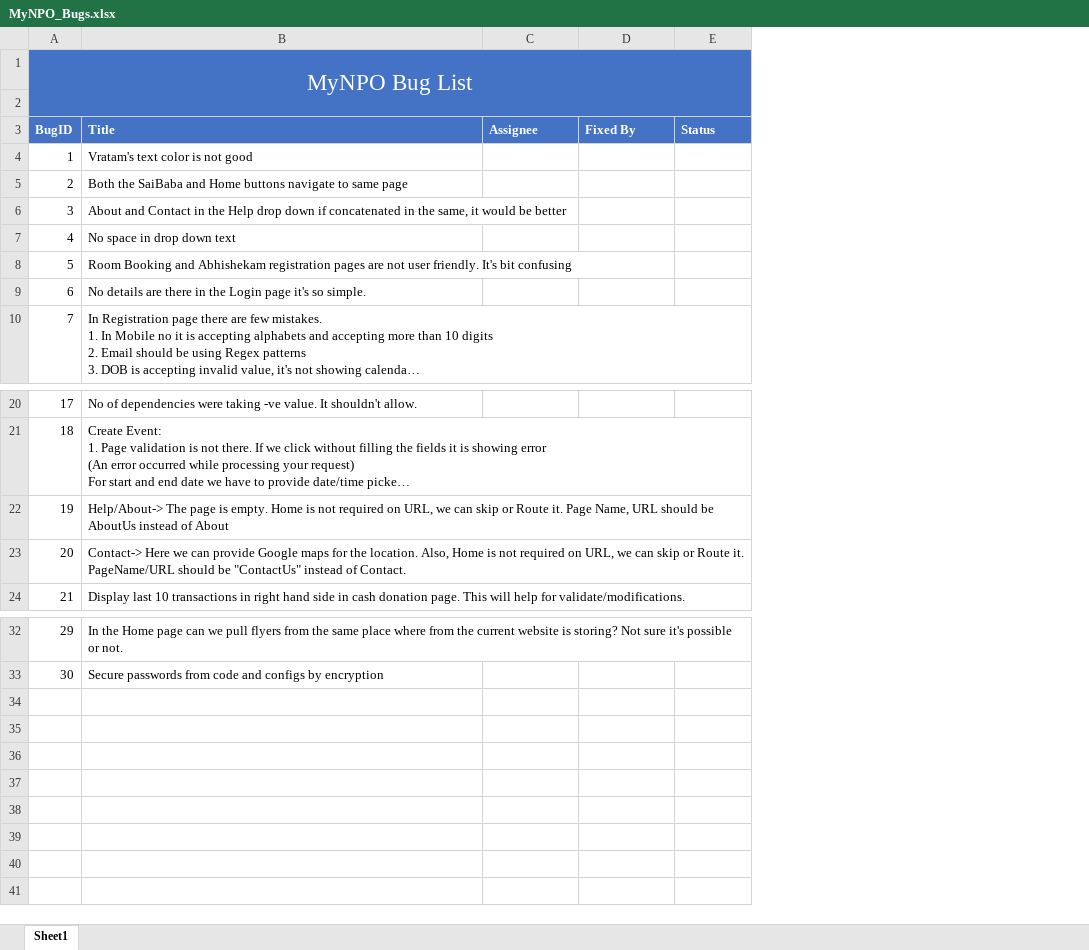
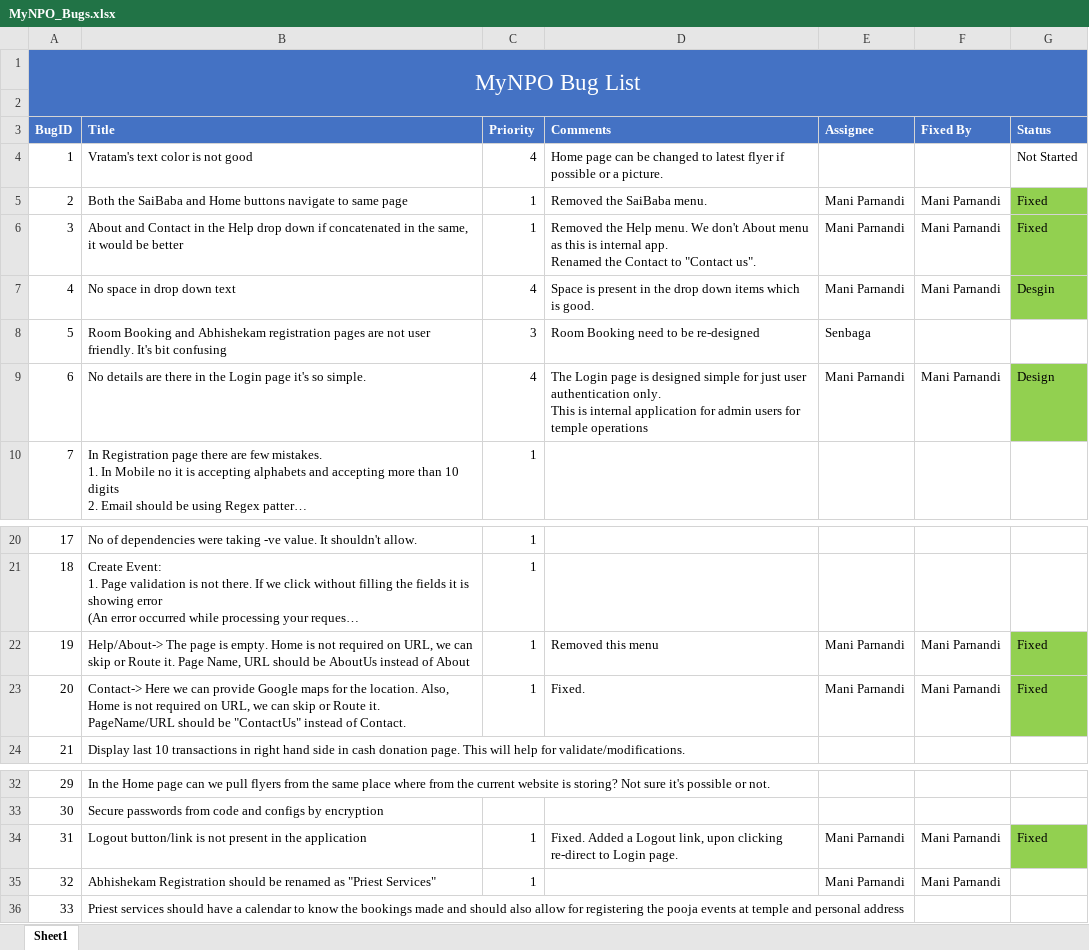
Before and after one commit to manistellar2016/quadrant, an Excel workbook: MyNPO/MyNPO/Documents/MyNPO_Bugs.xlsx, sheet Sheet1, drawn as a sheet; only a part is shown, gaps mark what is left out; long unchanged cells end in …; values as stored, in another font and other column widths than the file's, no borders; addresses are those after the commit; ↵ is a line break in a cell; the diff names each change by its address in the sheet, - before the commit and + after, or states it on an @@ line.

```diff
--- a/MyNPO/MyNPO/Documents/MyNPO_Bugs.xlsx (sheet Sheet1)
+++ b/MyNPO/MyNPO/Documents/MyNPO_Bugs.xlsx (sheet Sheet1)
+column C (Priority), rows 4-10: 4 | 1 | 1 | 4 | 3 | 4 | 1; rows 20-23: all 1
+column D (Comments), rows 4-9: Home page can be changed to latest flyer if possible or a picture. | Removed the SaiBaba menu. | Removed the Help menu. We don't About menu as this is internal app. ↵ Renamed the Contact to "Contact us". | Space is present in the drop down items which is good. | Room Booking need to be re-designed | The Login page is designed simple for just user authentication only. ↵ This is internal application for admin users for temple operations; rows 22-23: Removed this menu | Fixed.
-G4 (Status): (empty)
+G4 (Status): Not Started
-E5:E7 (Assignee): (empty)
+E5:E7 (Assignee): Mani Parnandi
-F5:F7 (Fixed By): (empty)
+F5:F7 (Fixed By): Mani Parnandi
-G5:G6 (Status): (empty)
+G5:G6 (Status): Fixed
-G5:G7 fill: none
+G5:G7 fill: #92D050
-G7 (Status): (empty)
+G7 (Status): Desgin
-E8 (Assignee): (empty)
+E8 (Assignee): Senbaga
-E9 (Assignee): (empty)
+E9 (Assignee): Mani Parnandi
-F9 (Fixed By): (empty)
+F9 (Fixed By): Mani Parnandi
-G9 (Status): (empty)
+G9 (Status): Design
-G9 fill: none
+G9 fill: #92D050
-E22:E23 (Assignee): (empty)
+E22:E23 (Assignee): Mani Parnandi
-F22:F23 (Fixed By): (empty)
+F22:F23 (Fixed By): Mani Parnandi
-G22:G23 (Status): (empty)
+G22:G23 (Status): Fixed
-G22:G23 fill: none
+G22:G23 fill: #92D050
+row 34: 31 | Logout button/link is not present in the application | 1 | Fixed. Added a Logout link, upon clicking re-direct to Login page. | Mani Parnandi | Mani Parnandi | Fixed
+row 35: 32 | Abhishekam Registration should be renamed as "Priest Services" | 1 |  | Mani Parnandi | Mani Parnandi
+row 36: 33 | Priest services should have a calendar to know the bookings made and should also allow for registering the pooja events at temple and personal address
```
Also changed, not shown: 12 other files.
